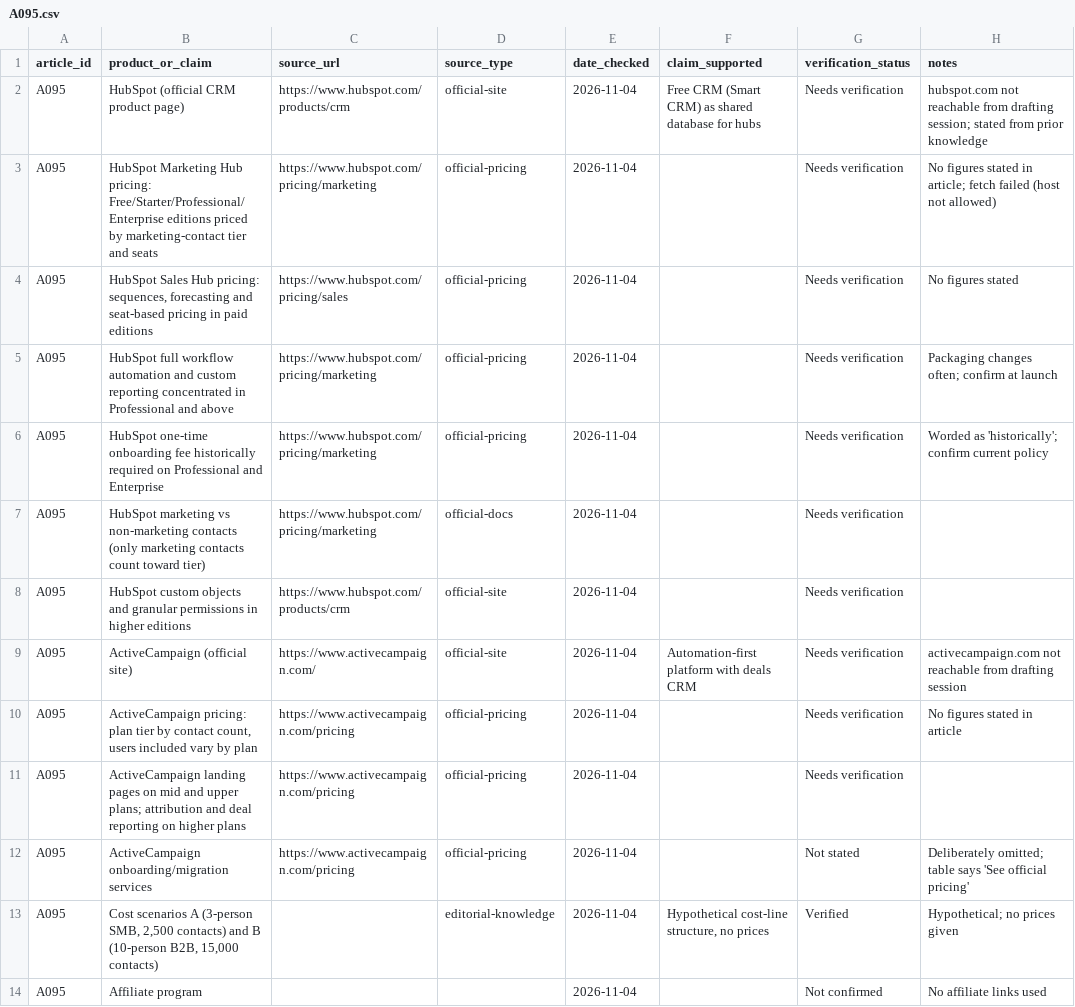
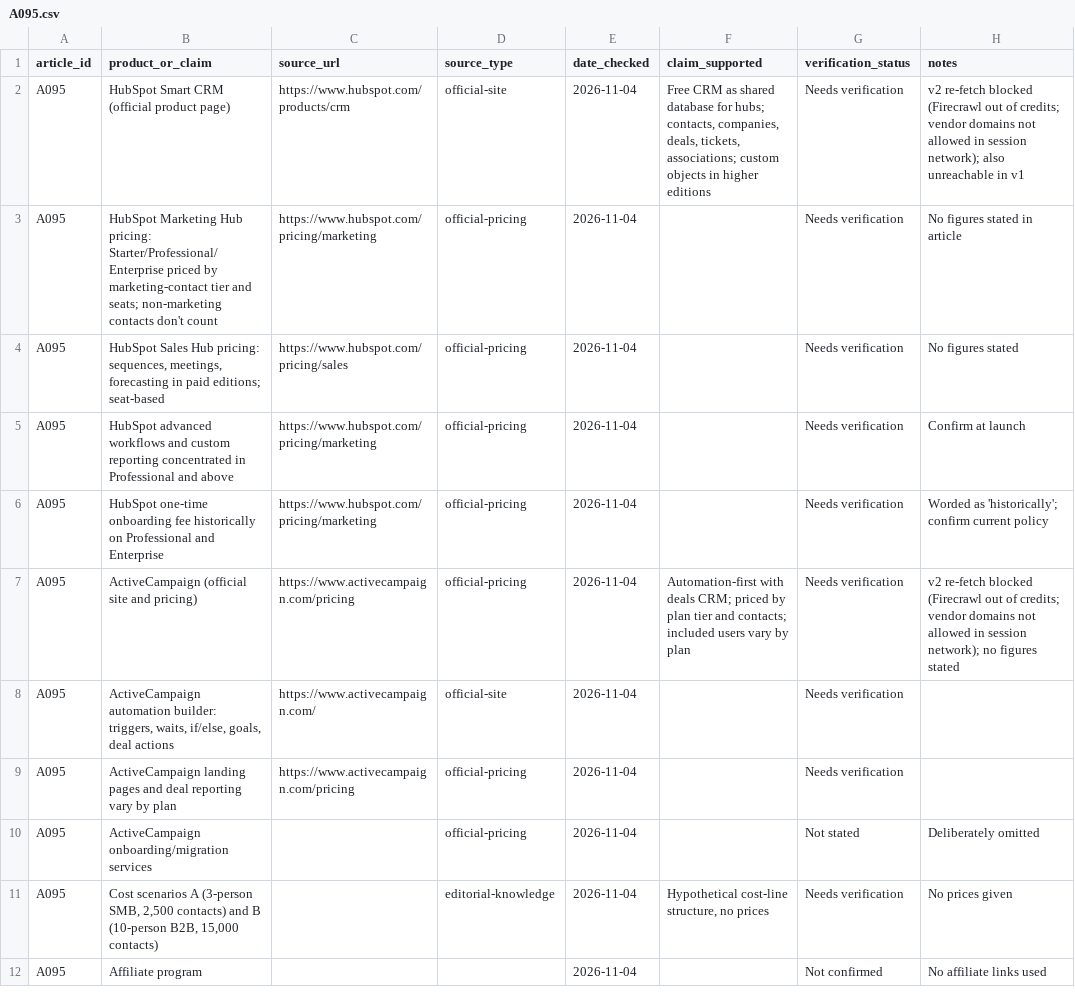
Before and after one commit to amitsinghs98/11-Microservice, a CSV file: growth-software-content-blueprint/strategy/research/A095.csv, drawn as a sheet; removed rows and columns are numbered as before the commit, all else as after; the diff names each change by its address in the sheet, - before the commit and + after, or states it on an @@ line.

```diff
--- a/growth-software-content-blueprint/strategy/research/A095.csv
+++ b/growth-software-content-blueprint/strategy/research/A095.csv
-B2 (product_or_claim): HubSpot (official CRM product page)
+B2 (product_or_claim): HubSpot Smart CRM (official product page)
-F2 (claim_supported): Free CRM (Smart CRM) as shared database for hubs
+F2 (claim_supported): Free CRM as shared database for hubs; contacts, companies, deals, tickets, associations; custom objects in higher editions
-H2 (notes): hubspot.com not reachable from drafting session; stated from prior knowledge
+H2 (notes): v2 re-fetch blocked (Firecrawl out of credits; vendor domains not allowed in session network); also unreachable in v1
-B3 (product_or_claim): …Hub pricing: Free/Starter/Professional/Enterprise editions priced by marketing-contact tier and seats
+B3 (product_or_claim): …Hub pricing: Starter/Professional/Enterprise priced by marketing-contact tier and seats; non-marketing contacts don't count
-H3 (notes): No figures stated in article; fetch failed (host not allowed)
+H3 (notes): No figures stated in article
-B4 (product_or_claim): …pricing: sequences, forecasting and seat-based pricing in paid editions
+B4 (product_or_claim): …pricing: sequences, meetings, forecasting in paid editions; seat-based
-B5 (product_or_claim): HubSpot full workflow automation and custom…
+B5 (product_or_claim): HubSpot advanced workflows and custom…
-H5 (notes): Packaging changes often; confirm at launch
+H5 (notes): Confirm at launch
-B6 (product_or_claim): …fee historically required on Professional…
+B6 (product_or_claim): …fee historically on Professional…
-row 7: A095 | HubSpot marketing vs non-marketing contacts (only marketing contacts count toward tier) | https://www.hubspot.com/pricing/marketing | official-docs | 2026-11-04 |  | Needs verification
+row 7: A095 | ActiveCampaign (official site and pricing) | https://www.activecampaign.com/pricing | official-pricing | 2026-11-04 | Automation-first with deals CRM; priced by plan tier and contacts; included users vary by plan | Needs verification | v2 re-fetch blocked (Firecrawl out of credits; vendor domains not allowed in session network); no figures stated
-B8 (product_or_claim): HubSpot custom objects and granular permissions in higher editions
+B8 (product_or_claim): ActiveCampaign automation builder: triggers, waits, if/else, goals, deal actions
-C8 (source_url): https://www.hubspot.com/products/crm
+C8 (source_url): https://www.activecampaign.com/
-row 9: A095 | ActiveCampaign (official site) | https://www.activecampaign.com/ | official-site | 2026-11-04 | Automation-first platform with deals CRM | Needs verification | activecampaign.com not reachable from drafting session
-row 10: A095 | ActiveCampaign pricing: plan tier by contact count, users included vary by plan | https://www.activecampaign.com/pricing | official-pricing | 2026-11-04 |  | Needs verification | No figures stated in article
-B9 (product_or_claim): …landing pages on mid and upper plans; attribution and deal reporting on higher plans
+B9 (product_or_claim): …landing pages and deal reporting vary by plan
-C10 (source_url): https://www.activecampaign.com/pricing
+C10 (source_url): (empty)
-H10 (notes): Deliberately omitted; table says 'See official pricing'
+H10 (notes): Deliberately omitted
-G11 (verification_status): Verified
+G11 (verification_status): Needs verification
-H11 (notes): Hypothetical; no prices given
+H11 (notes): No prices given
```
Also changed, not shown: growth-software-content-blueprint/strategy/research/A018.csv, growth-software-content-blueprint/strategy/research/A091.csv, 12 other files.
